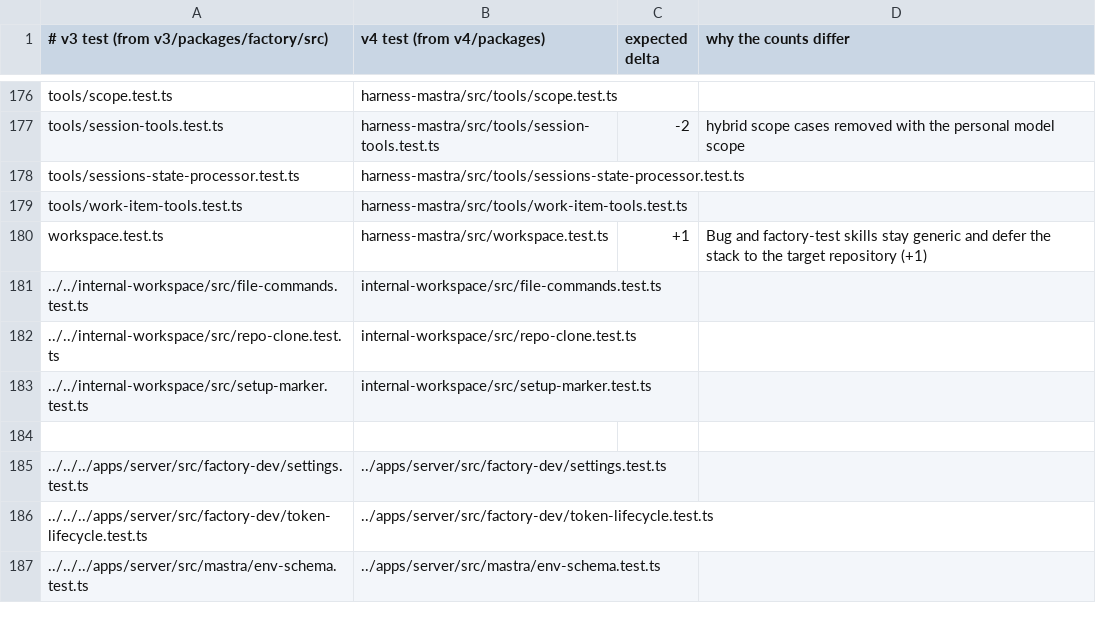
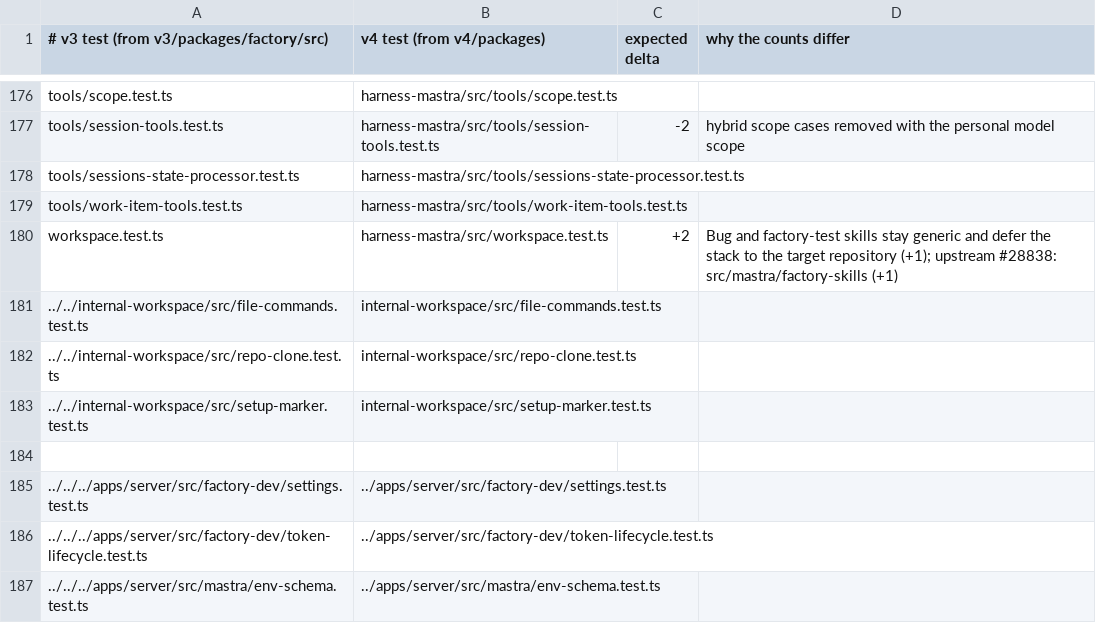
Before and after one commit to works-yura/software-factory, a TSV file: migration/test-pairs.tsv, drawn as a sheet; only a part is shown, gaps mark what is left out.

```diff
--- a/migration/test-pairs.tsv
+++ b/migration/test-pairs.tsv
@@ -179,3 +179,3 @@ tools/sessions-state-processor.test.ts	harness-mastra/src/tools/sessions-state-p
 tools/work-item-tools.test.ts	harness-mastra/src/tools/work-item-tools.test.ts
-workspace.test.ts	harness-mastra/src/workspace.test.ts	+1	Bug and factory-test skills stay generic and defer the stack to the target repository (+1)
+workspace.test.ts	harness-mastra/src/workspace.test.ts	+2	Bug and factory-test skills stay generic and defer the stack to the target repository (+1); upstream #28838: src/mastra/factory-skills (+1)
 ../../internal-workspace/src/file-commands.test.ts	internal-workspace/src/file-commands.test.ts
```
Also changed, not shown: 3 other files.
